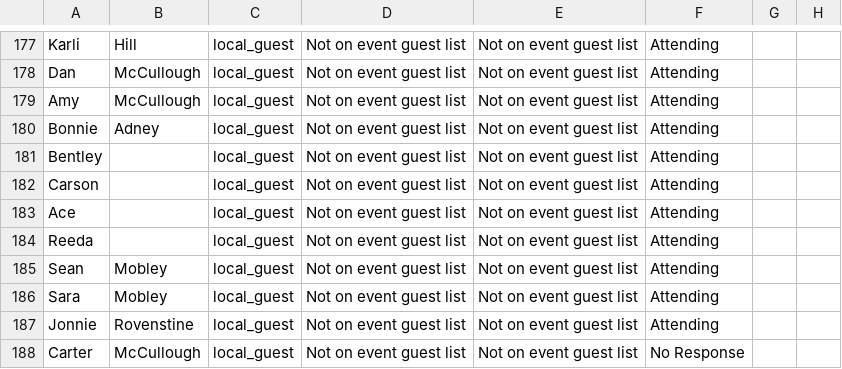
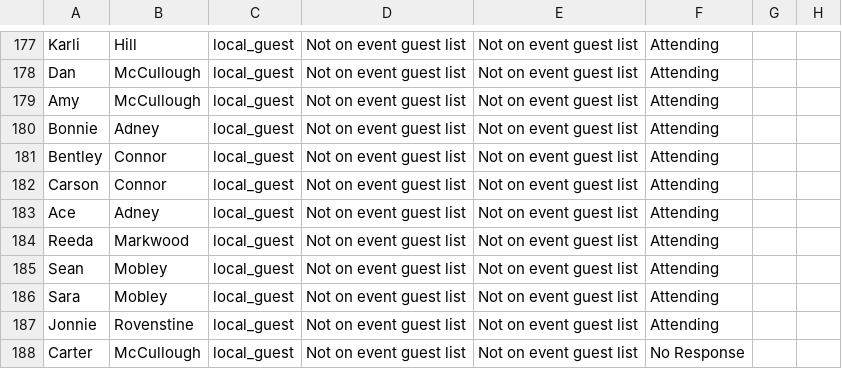
Before and after one commit to judeurban/judeurban.github.io, a CSV file: people.csv, drawn as a sheet; only a part is shown, gaps mark what is left out.

Commit message:
data update

```diff
--- a/people.csv
+++ b/people.csv
@@ -180,6 +180,6 @@ Amy,McCullough,local_guest,Not on event guest list,Not on event guest list,Atten
 Bonnie,Adney,local_guest,Not on event guest list,Not on event guest list,Attending,,
-Bentley,,local_guest,Not on event guest list,Not on event guest list,Attending,,
-Carson,,local_guest,Not on event guest list,Not on event guest list,Attending,,
-Ace,,local_guest,Not on event guest list,Not on event guest list,Attending,,
-Reeda,,local_guest,Not on event guest list,Not on event guest list,Attending,,
+Bentley,Connor,local_guest,Not on event guest list,Not on event guest list,Attending,,
+Carson,Connor,local_guest,Not on event guest list,Not on event guest list,Attending,,
+Ace,Adney,local_guest,Not on event guest list,Not on event guest list,Attending,,
+Reeda,Markwood,local_guest,Not on event guest list,Not on event guest list,Attending,,
 Sean,Mobley,local_guest,Not on event guest list,Not on event guest list,Attending,,
```
